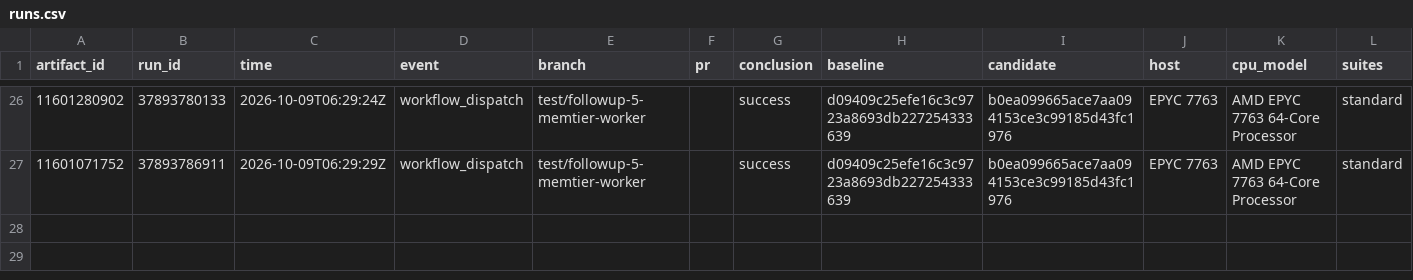
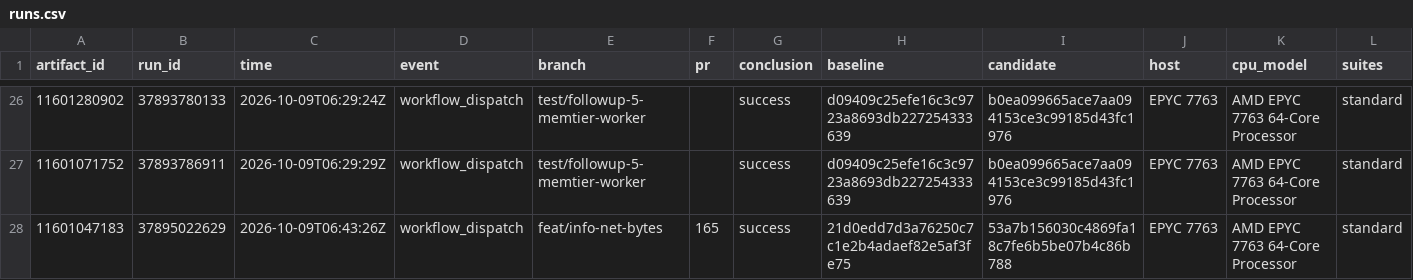
Before and after one commit to brandopakel/keel, a CSV file: matched-everysec/runs.csv, drawn as a sheet; only a part is shown, gaps mark what is left out; rows hold the shown columns only; the diff names each change by its address in the sheet, - before the commit and + after, or states it on an @@ line.

```diff
--- a/matched-everysec/runs.csv
+++ b/matched-everysec/runs.csv
+row 28: 11601047183 | 37895022629 | 2026-10-09T06:43:26Z | workflow_dispatch | feat/info-net-bytes | 165 | success | 21d0edd7d3a76250c7c1e2b4adaef82e5af3fe75 | 53a7b156030c4869fa18c7fe6b5be07b4c86b788 | EPYC 7763 | AMD EPYC 7763 64-Core Processor | standard
```
Also changed, not shown: matched/runs.csv, 2 other files.
